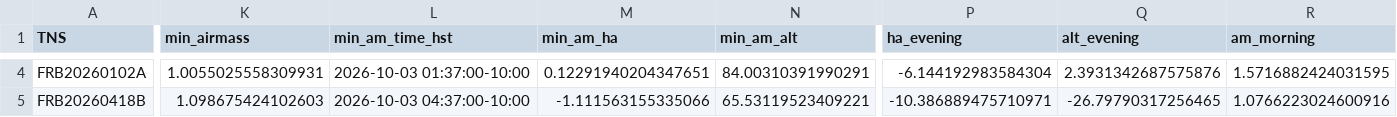
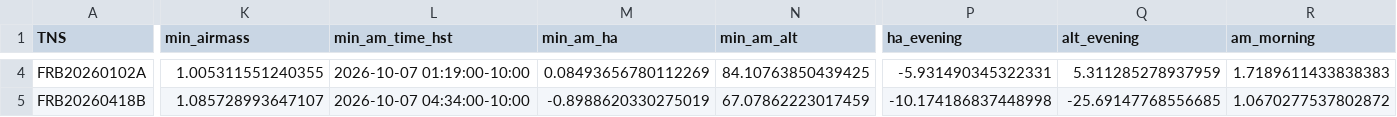
Before and after one commit to Sea-Meets-the-Stars/night-planner, a CSV file: Night_plans/Keck-2026B-01/selected_targets.csv, drawn as a sheet; only a part is shown, gaps mark what is left out; the diff covers the shown part only; the diff names each change by its address in the sheet, - before the commit and + after, or states it on an @@ line.

```diff
--- a/Night_plans/Keck-2026B-01/selected_targets.csv
+++ b/Night_plans/Keck-2026B-01/selected_targets.csv
-K4 (min_airmass): 1.0055025558309931
+K4 (min_airmass): 1.005311551240355
-L4 (min_am_time_hst): 2026-10-03 01:37:00-10:00
+L4 (min_am_time_hst): 2026-10-07 01:19:00-10:00
-M4 (min_am_ha): 0.12291940204347651
+M4 (min_am_ha): 0.08493656780112269
-N4 (min_am_alt): 84.00310391990291
+N4 (min_am_alt): 84.10763850439425
-P4 (ha_evening): -6.144192983584304
+P4 (ha_evening): -5.931490345322331
-Q4 (alt_evening): 2.3931342687575876
+Q4 (alt_evening): 5.311285278937959
-R4 (am_morning): 1.5716882424031595
+R4 (am_morning): 1.7189611433838383
-K5 (min_airmass): 1.098675424102603
+K5 (min_airmass): 1.085728993647107
-L5 (min_am_time_hst): 2026-10-03 04:37:00-10:00
+L5 (min_am_time_hst): 2026-10-07 04:34:00-10:00
-M5 (min_am_ha): -1.111563155335066
+M5 (min_am_ha): -0.8988620330275019
-N5 (min_am_alt): 65.53119523409221
+N5 (min_am_alt): 67.07862223017459
-P5 (ha_evening): -10.386889475710971
+P5 (ha_evening): -10.174186837448998
-Q5 (alt_evening): -26.79790317256465
+Q5 (alt_evening): -25.69147768556685
-R5 (am_morning): 1.0766223024600916
+R5 (am_morning): 1.0670277537802872
```
Also changed, not shown: 61 edited cells elsewhere in this file, Night_plans/Keck-2026B-01/target_analysis.csv, 9 other files.
